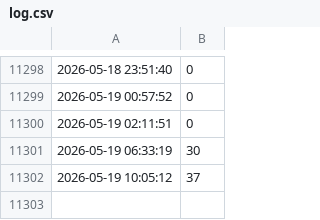
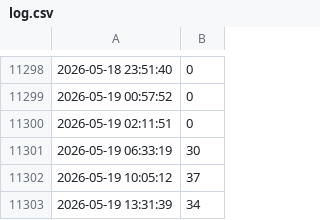
Before and after one commit to peere/basen-tracker, a CSV file: log.csv, drawn as a sheet; only a part is shown, gaps mark what is left out; the diff names each change by its address in the sheet, - before the commit and + after, or states it on an @@ line.

```diff
--- a/log.csv
+++ b/log.csv
+row 11303: 2026-05-19 13:31:39 | 34
```
